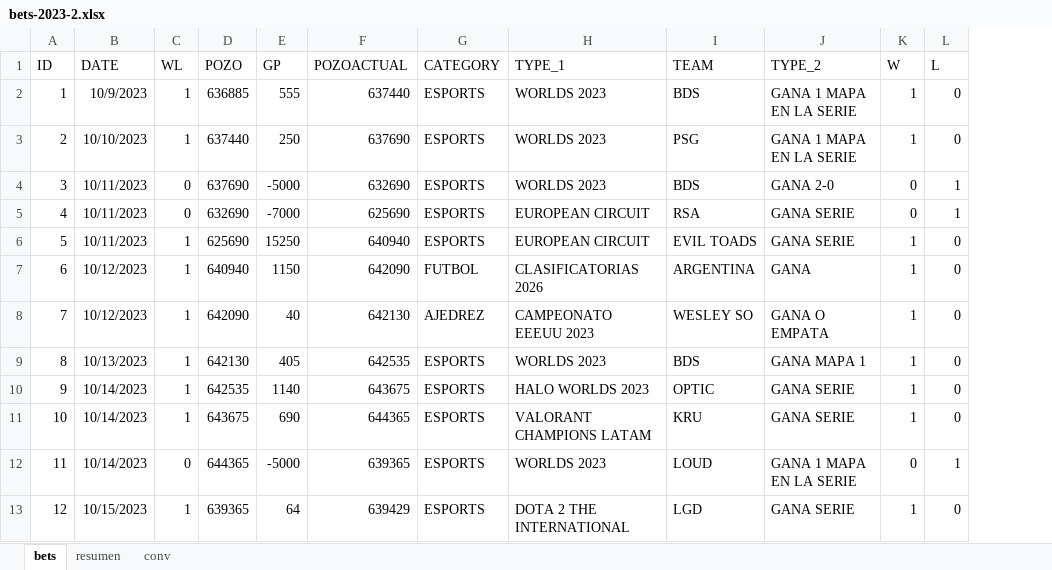
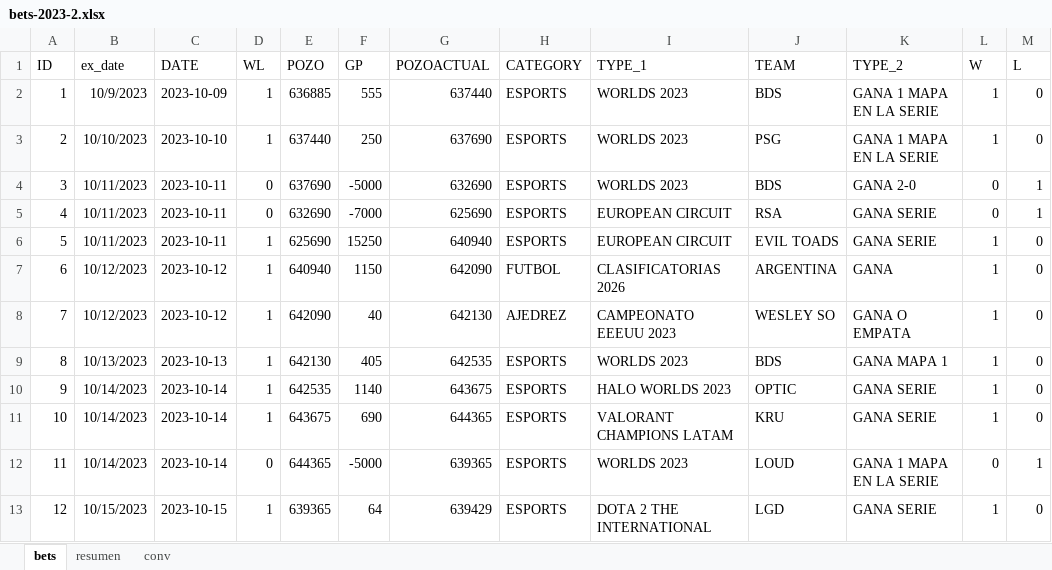
Before and after one commit to msebastianvg/pruebita, an Excel workbook: bets-2023-2.xlsx, sheet bets, drawn as a sheet; only a part is shown; values as stored, in another font and other column widths than the file's, no borders; the diff names each change by its address in the sheet, - before the commit and + after, or states it on an @@ line.

Commit message:
Add files via upload

```diff
--- a/bets-2023-2.xlsx (sheet bets)
+++ b/bets-2023-2.xlsx (sheet bets)
+column C (DATE), rows 2-13: 2023-10-09 | 2023-10-10 | 2023-10-11 | 2023-10-11 | 2023-10-11 | 2023-10-12 | 2023-10-12 | 2023-10-13 | 2023-10-14 | 2023-10-14 | 2023-10-14 | 2023-10-15
-B1: DATE
+B1: ex_date
```
Also changed, not shown: formulas that keep their value.
